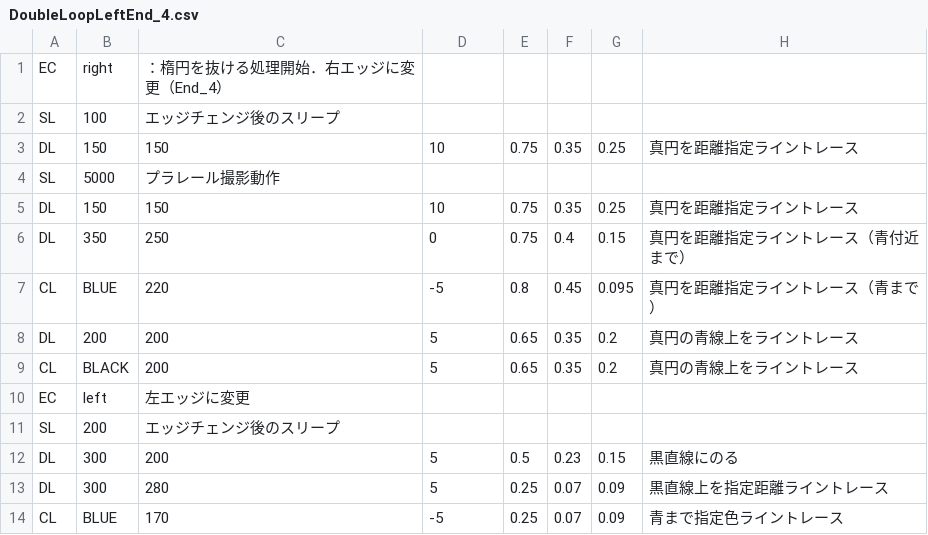
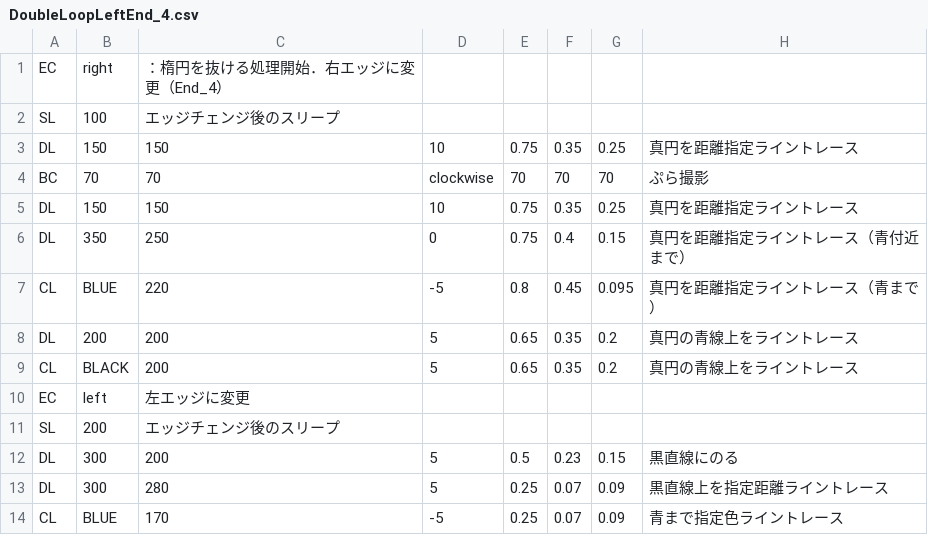
Before and after one commit to KatLab-MiyazakiUniv/etrobocon2024, a CSV file: datafiles/datafile_parts/DoubleLoopLeftEnd_4.csv, drawn as a sheet.

```diff
--- a/datafiles/datafile_parts/DoubleLoopLeftEnd_4.csv
+++ b/datafiles/datafile_parts/DoubleLoopLeftEnd_4.csv
@@ -3,3 +3,3 @@ SL,100,エッジチェンジ後のスリープ
 DL,150,150,10,0.75,0.35,0.25,真円を距離指定ライントレース
-SL,5000,プラレール撮影動作
+BC,70,70,clockwise,70,70,70,ぷら撮影
 DL,150,150,10,0.75,0.35,0.25,真円を距離指定ライントレース
```
Also changed, not shown: datafiles/DoubleLoopLeft.csv, datafiles/datafile_parts/DoubleLoopLeftEnd.csv, 7 other files.
